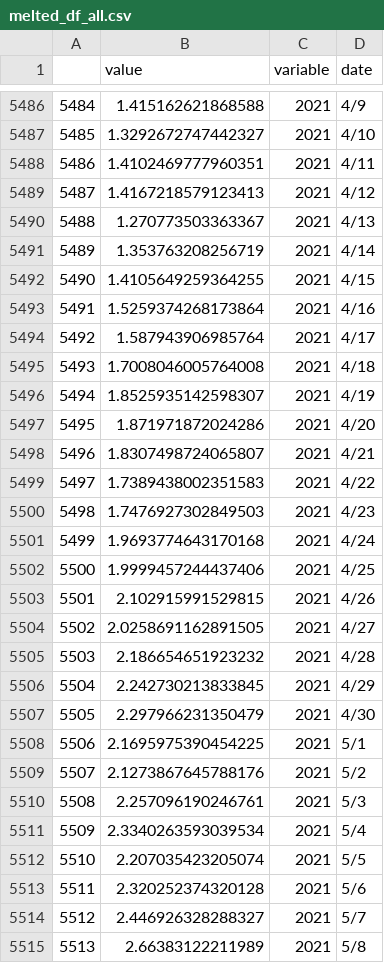
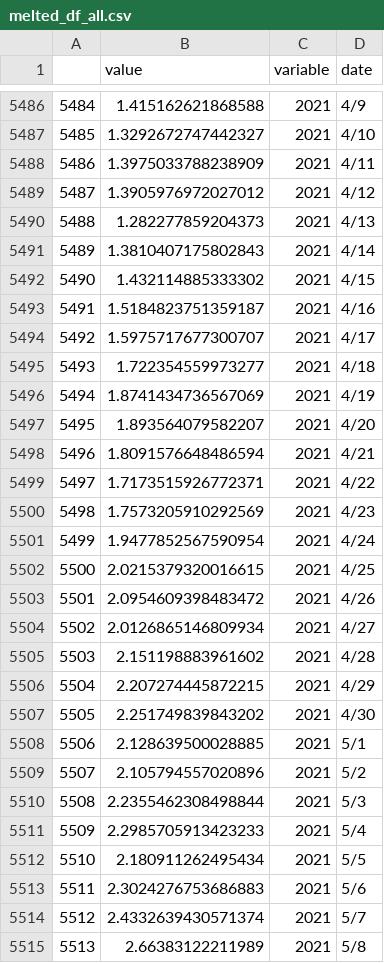
Before and after one commit to CSGilligan/baseball-parity-project, a CSV file: melted_df_all.csv, drawn as a sheet; only a part is shown, gaps mark what is left out; the diff covers the shown part only.

```diff
--- a/melted_df_all.csv
+++ b/melted_df_all.csv
@@ -5487,29 +5487,29 @@
 5485,1.3292672747442327,2021,4/10
-5486,1.4102469777960351,2021,4/11
-5487,1.4167218579123413,2021,4/12
-5488,1.270773503363367,2021,4/13
-5489,1.353763208256719,2021,4/14
-5490,1.4105649259364255,2021,4/15
-5491,1.5259374268173864,2021,4/16
-5492,1.587943906985764,2021,4/17
-5493,1.7008046005764008,2021,4/18
-5494,1.8525935142598307,2021,4/19
-5495,1.871971872024286,2021,4/20
-5496,1.8307498724065807,2021,4/21
-5497,1.7389438002351583,2021,4/22
-5498,1.7476927302849503,2021,4/23
-5499,1.9693774643170168,2021,4/24
-5500,1.9999457244437406,2021,4/25
-5501,2.102915991529815,2021,4/26
-5502,2.0258691162891505,2021,4/27
-5503,2.186654651923232,2021,4/28
-5504,2.242730213833845,2021,4/29
-5505,2.297966231350479,2021,4/30
-5506,2.1695975390454225,2021,5/1
-5507,2.1273867645788176,2021,5/2
-5508,2.257096190246761,2021,5/3
-5509,2.3340263593039534,2021,5/4
-5510,2.207035423205074,2021,5/5
-5511,2.320252374320128,2021,5/6
-5512,2.446926328288327,2021,5/7
+5486,1.3975033788238909,2021,4/11
+5487,1.3905976972027012,2021,4/12
+5488,1.282277859204373,2021,4/13
+5489,1.3810407175802843,2021,4/14
+5490,1.432114885333302,2021,4/15
+5491,1.5184823751359187,2021,4/16
+5492,1.5975717677300707,2021,4/17
+5493,1.722354559973277,2021,4/18
+5494,1.8741434736567069,2021,4/19
+5495,1.893564079582207,2021,4/20
+5496,1.8091576648486594,2021,4/21
+5497,1.7173515926772371,2021,4/22
+5498,1.7573205910292569,2021,4/23
+5499,1.9477852567590954,2021,4/24
+5500,2.0215379320016615,2021,4/25
+5501,2.0954609398483472,2021,4/26
+5502,2.0126865146809934,2021,4/27
+5503,2.151198883961602,2021,4/28
+5504,2.207274445872215,2021,4/29
+5505,2.251749839843202,2021,4/30
+5506,2.128639500028885,2021,5/1
+5507,2.105794557020896,2021,5/2
+5508,2.2355462308498844,2021,5/3
+5509,2.2985705913423233,2021,5/4
+5510,2.180911262495434,2021,5/5
+5511,2.3024276753686883,2021,5/6
+5512,2.4332639430571374,2021,5/7
 5513,2.66383122211989,2021,5/8
```
Also changed, not shown: 155 edited cells elsewhere in this file, 1 other file.
